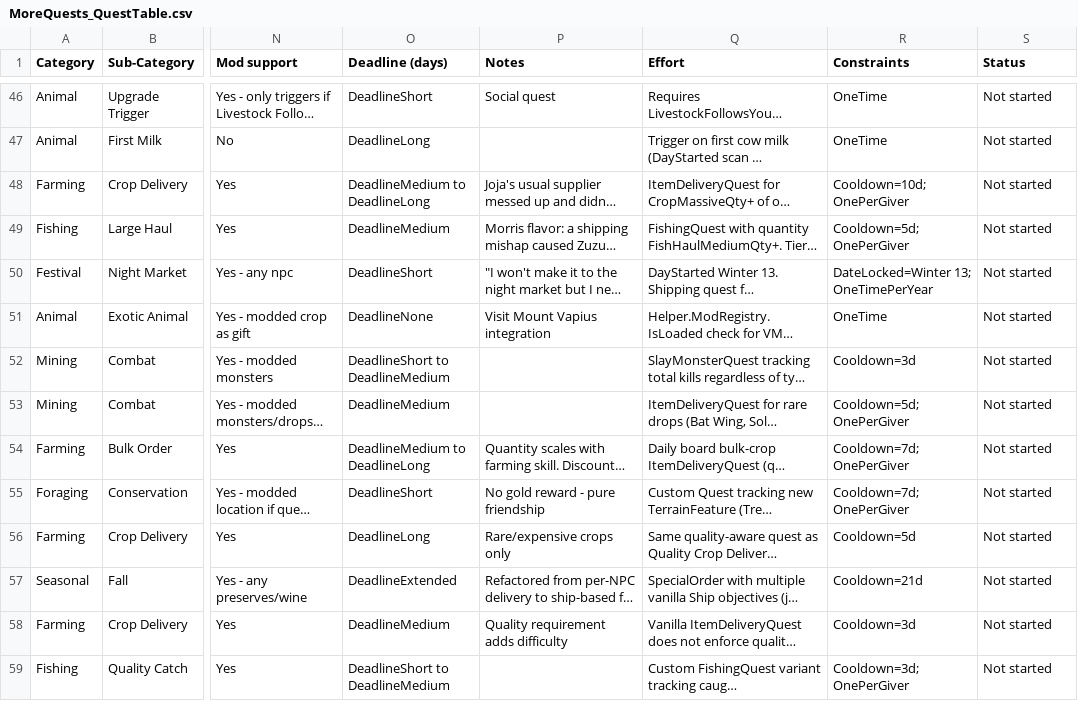
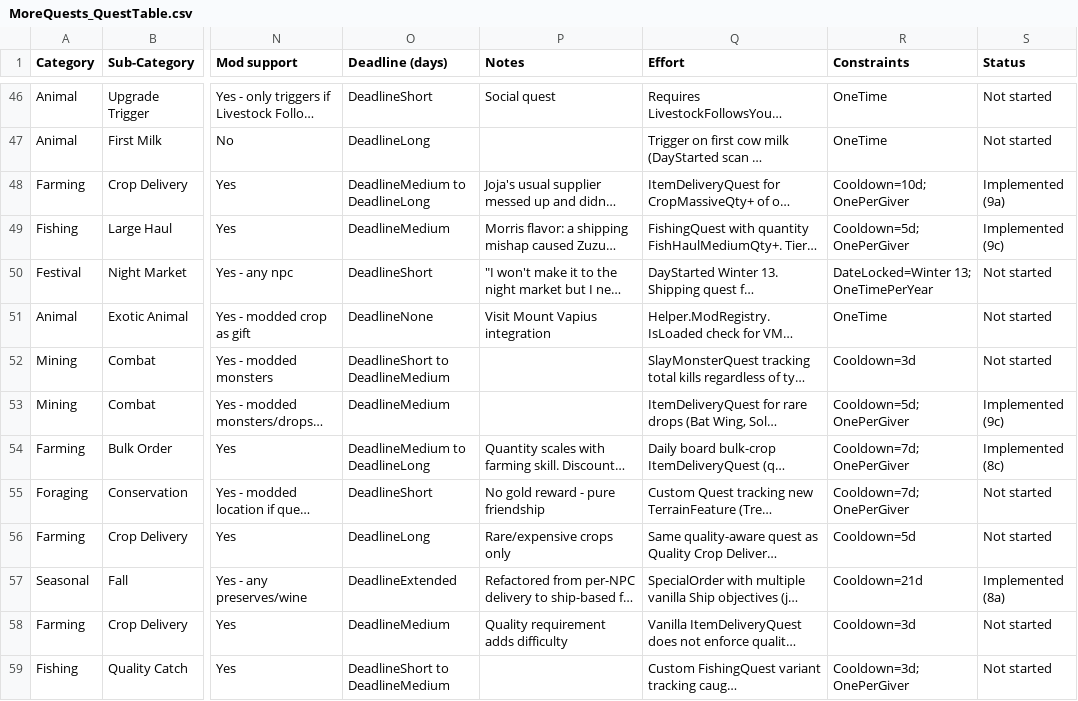
Before and after one commit to Rafia-Bee/StardewMods, a CSV file: MoreQuests/docs/MoreQuests_QuestTable.csv, drawn as a sheet; only a part is shown, gaps mark what is left out; long unchanged cells end in …; the diff covers the shown part only; the diff names each change by its address in the sheet, - before the commit and + after, or states it on an @@ line.

Commit message:
Synced CSV Status column with phases 8a/8c/9a-9d, marked 4 rows as asset-deferred

```diff
--- a/MoreQuests/docs/MoreQuests_QuestTable.csv
+++ b/MoreQuests/docs/MoreQuests_QuestTable.csv
-S48 (Status): Not started
+S48 (Status): Implemented (9a)
-S49 (Status): Not started
+S49 (Status): Implemented (9c)
-S53 (Status): Not started
+S53 (Status): Implemented (9c)
-S54 (Status): Not started
+S54 (Status): Implemented (8c)
-S57 (Status): Not started
+S57 (Status): Implemented (8a)
```
Also changed, not shown: 13 edited cells elsewhere in this file.
